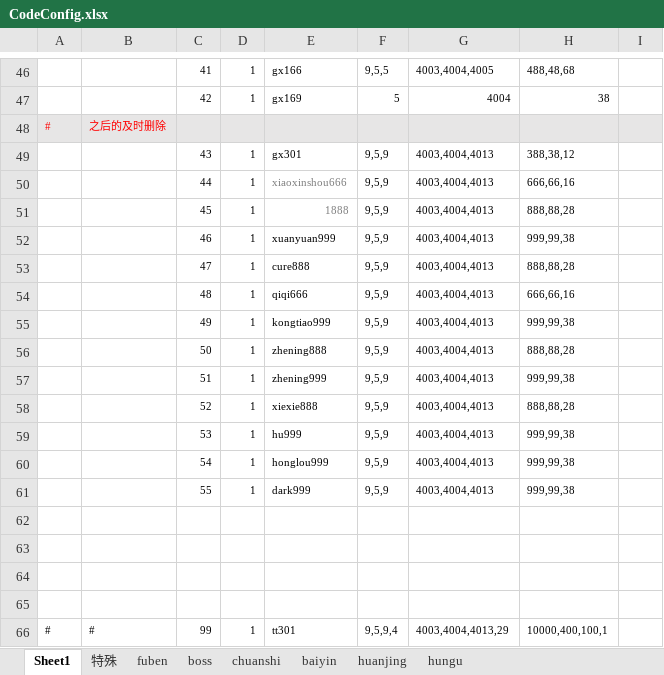
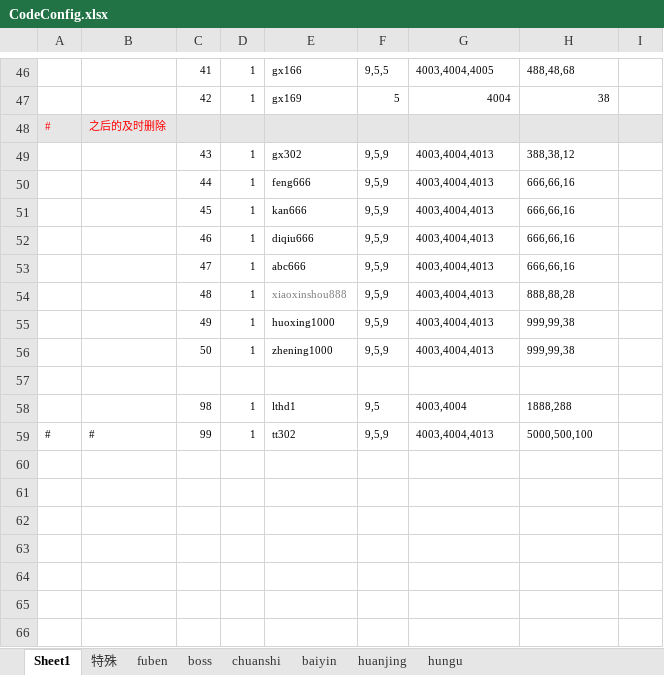
Before and after one commit to wokanjianyang/WrittenLegend, an Excel workbook: Excel/CodeConfig.xlsx, sheet Sheet1, drawn as a sheet; only a part is shown, gaps mark what is left out; values as stored, in another font and other column widths than the file's, no borders; removed rows and columns are numbered as before the commit, all else as after; the diff names each change by its address in the sheet, - before the commit and + after, or states it on an @@ line.

```diff
--- a/Excel/CodeConfig.xlsx (sheet Sheet1)
+++ b/Excel/CodeConfig.xlsx (sheet Sheet1)
-E49: gx301
+E49: gx302
-E50: xiaoxinshou666
+E50: feng666
-E50:E51 text colour: #808080
+E50:E51 text colour: black
-E51: 1888
+E51: kan666
-H51: 888,88,28
+H51: 666,66,16
-E52: xuanyuan999
+E52: diqiu666
-H52: 999,99,38
+H52: 666,66,16
-E53: cure888
+E53: abc666
-H53: 888,88,28
+H53: 666,66,16
-E54: qiqi666
+E54: xiaoxinshou888
-E54 text colour: black
+E54 text colour: #808080
-H54: 666,66,16
+H54: 888,88,28
-E55: kongtiao999
+E55: huoxing1000
-E56: zhening888
+E56: zhening1000
-H56: 888,88,28
+H56: 999,99,38
-row 57:  |  | 51 | 1 | zhening999 | 9,5,9 | 4003,4004,4013 | 999,99,38
-row 58:  |  | 52 | 1 | xiexie888 | 9,5,9 | 4003,4004,4013 | 888,88,28
-row 59:  |  | 53 | 1 | hu999 | 9,5,9 | 4003,4004,4013 | 999,99,38
-row 60:  |  | 54 | 1 | honglou999 | 9,5,9 | 4003,4004,4013 | 999,99,38
-row 61:  |  | 55 | 1 | dark999 | 9,5,9 | 4003,4004,4013 | 999,99,38
-row 58: (empty)
+row 58:  |  | 98 | 1 | lthd1 | 9,5 | 4003,4004 | 1888,288
-row 64: (empty)
-row 65: (empty)
-E59: tt301
+E59: tt302
-F59: 9,5,9,4
+F59: 9,5,9
-G59: 4003,4004,4013,29
+G59: 4003,4004,4013
-H59: 10000,400,100,1
+H59: 5000,500,100
```
Also changed, not shown: Excel/DropLimitConfig.xlsx, Excel/FestiveConfig.xlsx, 15 other files.
